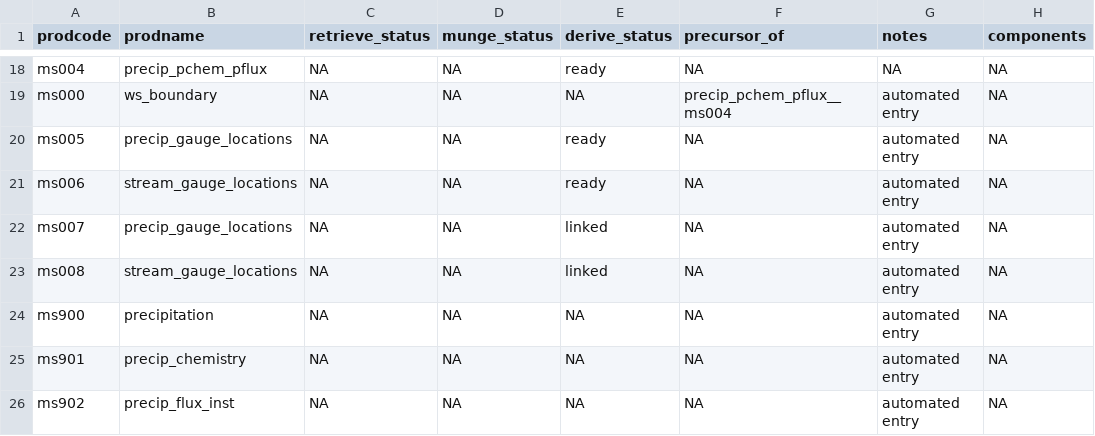
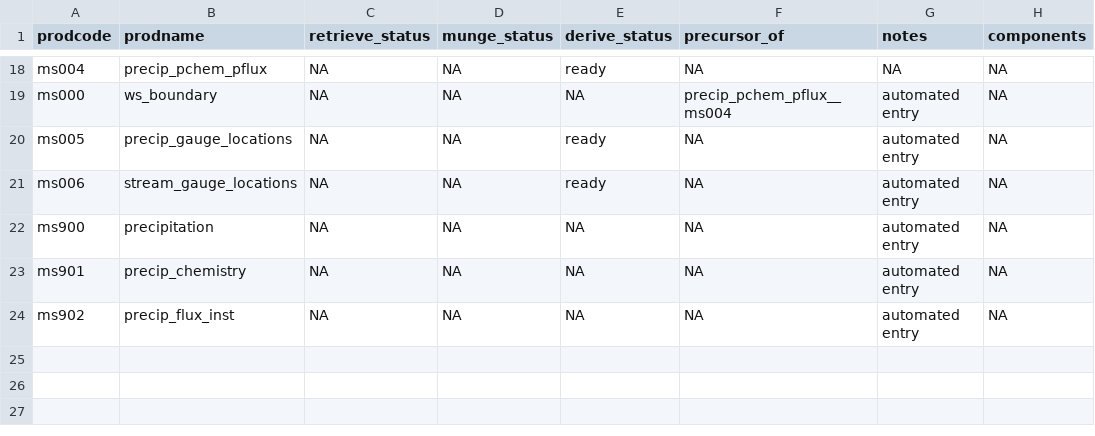
Before and after one commit to MacroSHEDS/data_processing, a CSV file: src/lter/konza/products.csv, drawn as a sheet; only a part is shown, gaps mark what is left out; the diff names each change by its address in the sheet, - before the commit and + after, or states it on an @@ line.

Commit message:
fixed several bugs; config CSVs back in data/general, for DCC ease

```diff
--- a/src/lter/konza/products.csv
+++ b/src/lter/konza/products.csv
-row 22: ms007 | precip_gauge_locations | NA | NA | linked | NA | automated entry | NA
-row 23: ms008 | stream_gauge_locations | NA | NA | linked | NA | automated entry | NA
```
Also changed, not shown: 6 other files.
